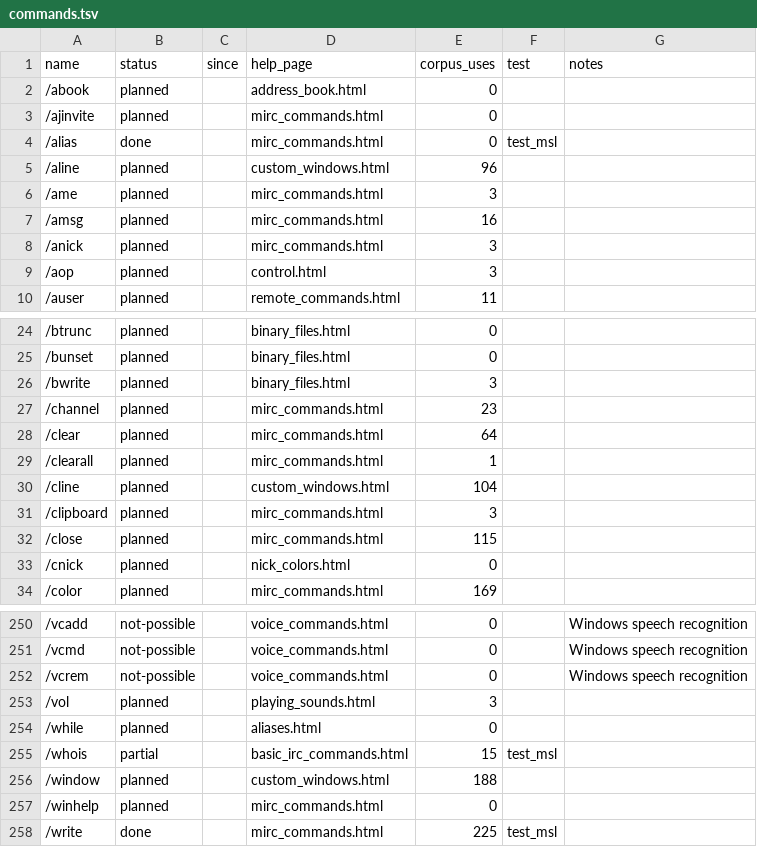
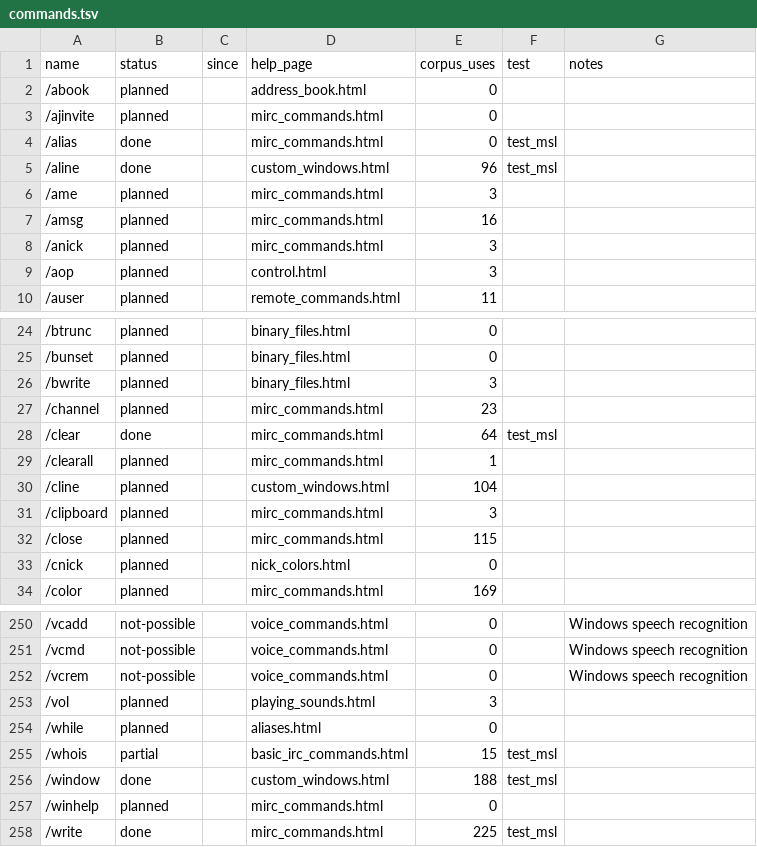
Before and after one commit to JawshTheDark/mmmmmmmmmmmmIRC, a TSV file: tools/parity/data/commands.tsv, drawn as a sheet; only a part is shown, gaps mark what is left out.

```diff
--- a/tools/parity/data/commands.tsv
+++ b/tools/parity/data/commands.tsv
@@ -4,3 +4,3 @@ name	status	since	help_page	corpus_uses	test	notes
 /alias	done		mirc_commands.html	0	test_msl	
-/aline	planned		custom_windows.html	96		
+/aline	done		custom_windows.html	96	test_msl	
 /ame	planned		mirc_commands.html	3		
@@ -27,3 +27,3 @@ name	status	since	help_page	corpus_uses	test	notes
 /channel	planned		mirc_commands.html	23		
-/clear	planned		mirc_commands.html	64		
+/clear	done		mirc_commands.html	64	test_msl	
 /clearall	planned		mirc_commands.html	1		
@@ -255,3 +255,3 @@ name	status	since	help_page	corpus_uses	test	notes
 /whois	partial		basic_irc_commands.html	15	test_msl	
-/window	planned		custom_windows.html	188		
+/window	done		custom_windows.html	188	test_msl	
 /winhelp	planned		mirc_commands.html	0		
```
Also changed, not shown: 8 other files.
